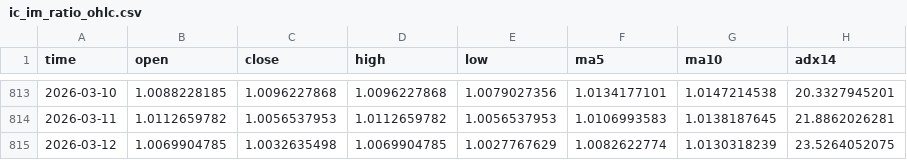
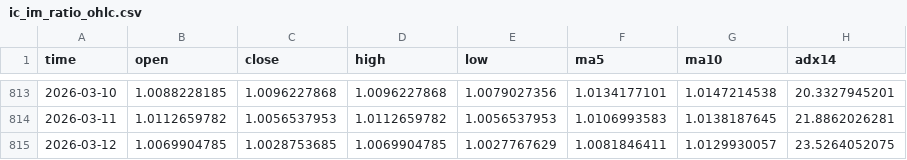
Before and after one commit to AZREALSS/ICIM, a CSV file: ic_im_ratio_ohlc.csv, drawn as a sheet; only a part is shown, gaps mark what is left out.

```diff
--- a/ic_im_ratio_ohlc.csv
+++ b/ic_im_ratio_ohlc.csv
@@ -814,2 +814,2 @@ time,open,close,high,low,ma5,ma10,adx14
 2026-03-11,1.0112659782,1.0056537953,1.0112659782,1.0056537953,1.0106993583,1.0138187645,21.8862026281
-2026-03-12,1.0069904785,1.0032635498,1.0069904785,1.0027767629,1.0082622774,1.0130318239,23.5264052075
+2026-03-12,1.0069904785,1.0028753685,1.0069904785,1.0027767629,1.0081846411,1.0129930057,23.5264052075
```
Also changed, not shown: IC500.csv, IM1000.csv, 1 other file.
